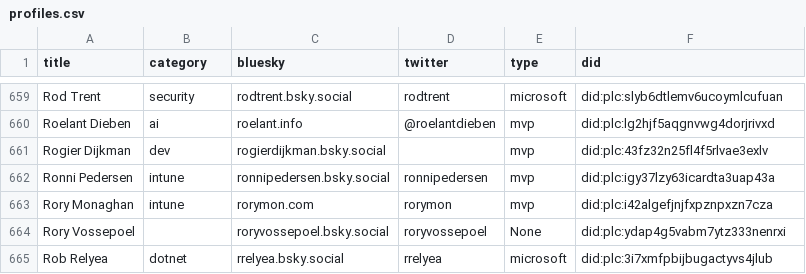
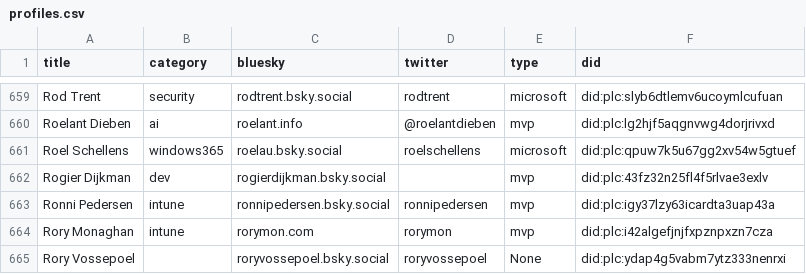
Before and after one commit to merill/bluesky, a CSV file: website/static/profiles.csv, drawn as a sheet; only a part is shown, gaps mark what is left out; the shorter side is filled out with more unchanged rows; the diff names each change by its address in the sheet, - before the commit and + after, or states it on an @@ line.

```diff
--- a/website/static/profiles.csv
+++ b/website/static/profiles.csv
+row 661: Roel Schellens | windows365 | roelau.bsky.social | roelschellens | microsoft | did:plc:qpuw7k5u67gg2xv54w5gtuef
```
Also changed, not shown: 1 other file.
